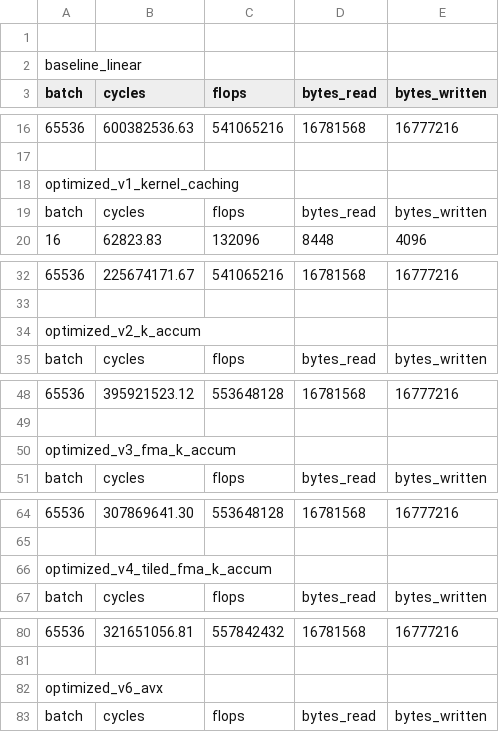
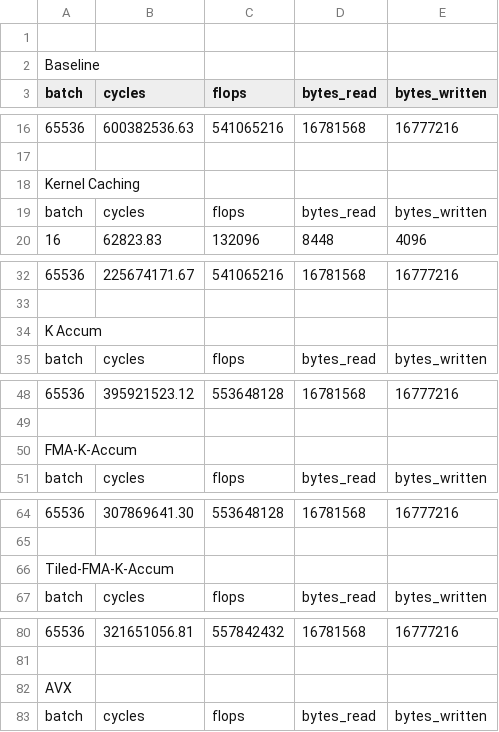
Before and after one commit to KonstantinosChasiotis/High-Perf-Clifford-NNs, a CSV file: csrc/linear_optimization/baseline_perfplot_linear.csv, drawn as a sheet; only a part is shown, gaps mark what is left out; the diff covers the shown part only.

Commit message:
Update baseline_perfplot_linear.csv

```diff
--- a/csrc/linear_optimization/baseline_perfplot_linear.csv
+++ b/csrc/linear_optimization/baseline_perfplot_linear.csv
@@ -1,3 +1,3 @@
 
-baseline_linear
+Baseline
 batch,cycles,flops,bytes_read,bytes_written
@@ -17,3 +17,3 @@ batch,cycles,flops,bytes_read,bytes_written
 
-optimized_v1_kernel_caching
+Kernel Caching
 batch,cycles,flops,bytes_read,bytes_written
@@ -33,3 +33,3 @@ batch,cycles,flops,bytes_read,bytes_written
 
-optimized_v2_k_accum
+K Accum
 batch,cycles,flops,bytes_read,bytes_written
@@ -49,3 +49,3 @@ batch,cycles,flops,bytes_read,bytes_written
 
-optimized_v3_fma_k_accum
+FMA-K-Accum
 batch,cycles,flops,bytes_read,bytes_written
@@ -65,3 +65,3 @@ batch,cycles,flops,bytes_read,bytes_written
 
-optimized_v4_tiled_fma_k_accum
+Tiled-FMA-K-Accum
 batch,cycles,flops,bytes_read,bytes_written
@@ -81,3 +81,3 @@ batch,cycles,flops,bytes_read,bytes_written
 
-optimized_v6_avx
+AVX
 batch,cycles,flops,bytes_read,bytes_written
```
Also changed, not shown: 2 edited cells elsewhere in this file.
